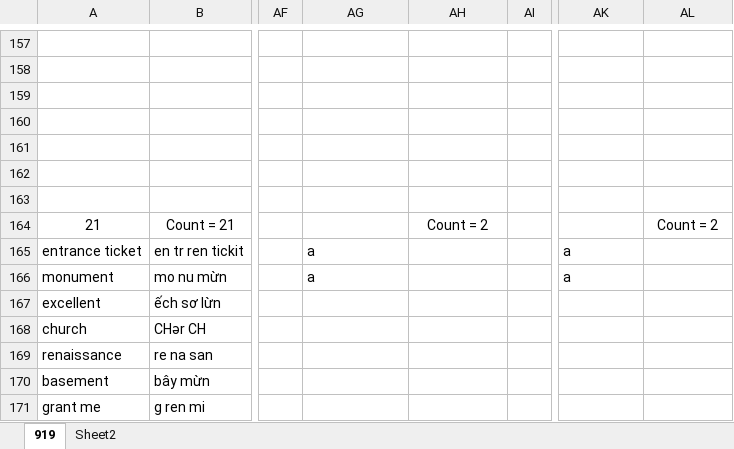
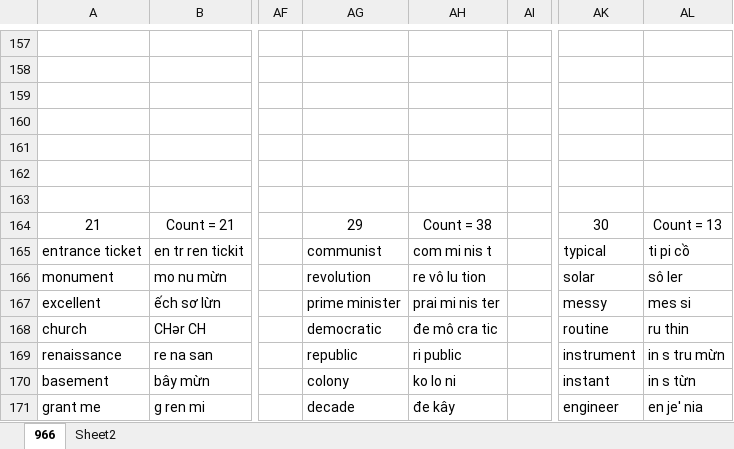
Before and after one commit to thaidh-dev/Engrisk, an Excel workbook: Nháp.xlsm, sheet 966, drawn as a sheet; only a part is shown, gaps mark what is left out; values as stored, in another font and other column widths than the file's, no borders; charts and pictures not drawn; the diff covers the shown part only; the diff names each change by its address in the sheet, - before the commit and + after, or states it on an @@ line.

Commit message:
cm

```diff
--- a/Nháp.xlsm (sheet 966)
+++ b/Nháp.xlsm (sheet 966)
-sheet tab: 919
+sheet tab: 966
-AG164: (empty)
+AG164: 29
-AH164: Count = 2
+AH164: Count = 38
-AK164: (empty)
+AK164: 30
-AL164: Count = 2
+AL164: Count = 13
-AG165: a
+AG165: communist
-AH165: (empty)
+AH165: com mi nis t
-AK165: a
+AK165: typical
-AL165: (empty)
+AL165: ti pi cồ
-AG166: a
+AG166: revolution
-AH166: (empty)
+AH166: re vô lu tion
-AK166: a
+AK166: solar
-AL166: (empty)
+AL166: sô ler
-AG167: (empty)
+AG167: prime minister
-AH167: (empty)
+AH167: prai mi nis ter
-AK167: (empty)
+AK167: messy
-AL167: (empty)
+AL167: mes si
-AG168: (empty)
+AG168: democratic
-AH168: (empty)
+AH168: đe mô cra tic
-AK168: (empty)
+AK168: routine
-AL168: (empty)
+AL168: ru thin
-AG169: (empty)
+AG169: republic
-AH169: (empty)
+AH169: ri public
-AK169: (empty)
+AK169: instrument
-AL169: (empty)
+AL169: in s tru mừn
-AG170: (empty)
+AG170: colony
-AH170: (empty)
+AH170: ko lo ni
-AK170: (empty)
+AK170: instant
-AL170: (empty)
+AL170: in s từn
-AG171: (empty)
+AG171: decade
-AH171: (empty)
+AH171: đe kây
-AK171: (empty)
+AK171: engineer
-AL171: (empty)
+AL171: en je' nia
```
Also changed, not shown: 60 added rows and 80 edited cells elsewhere in this sheet.
